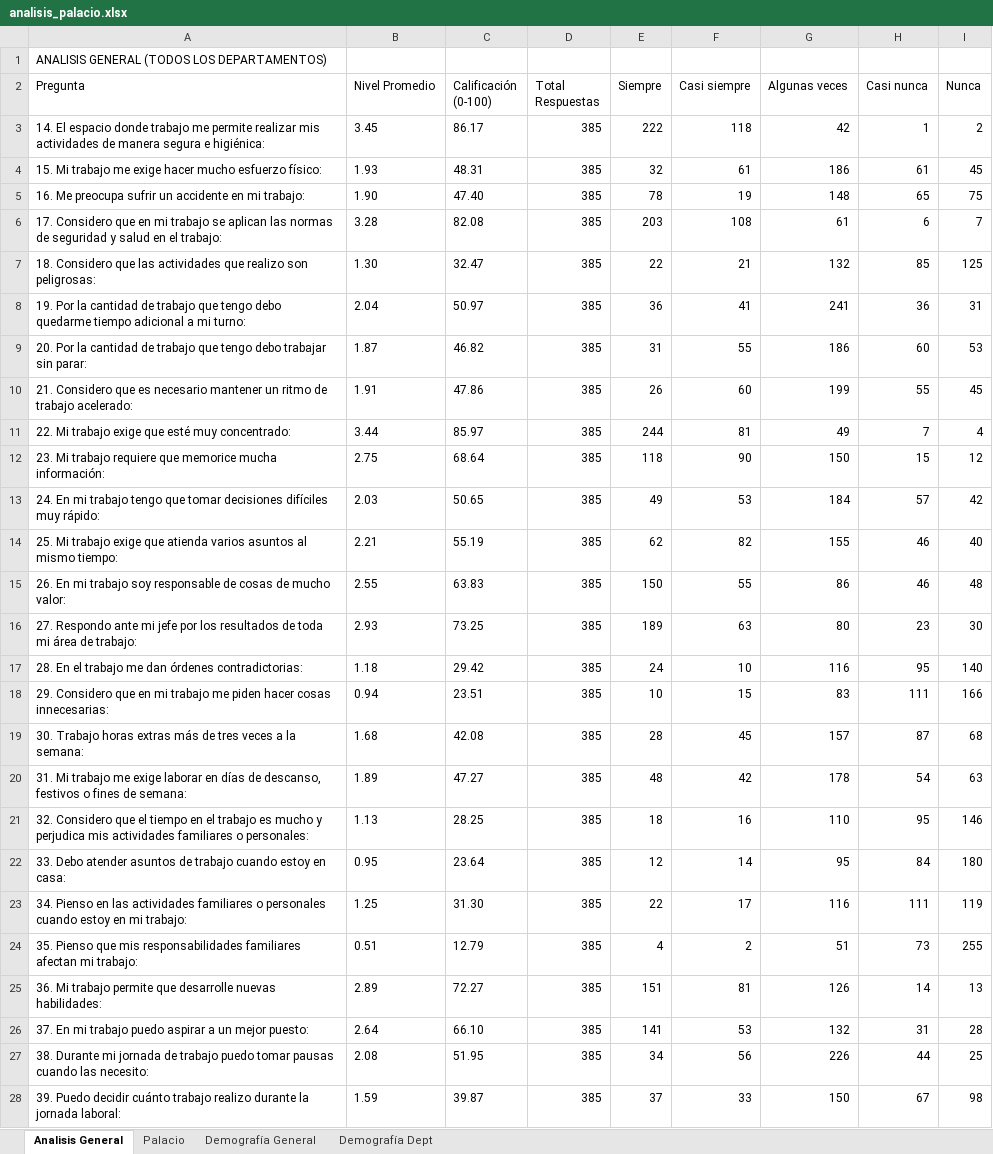
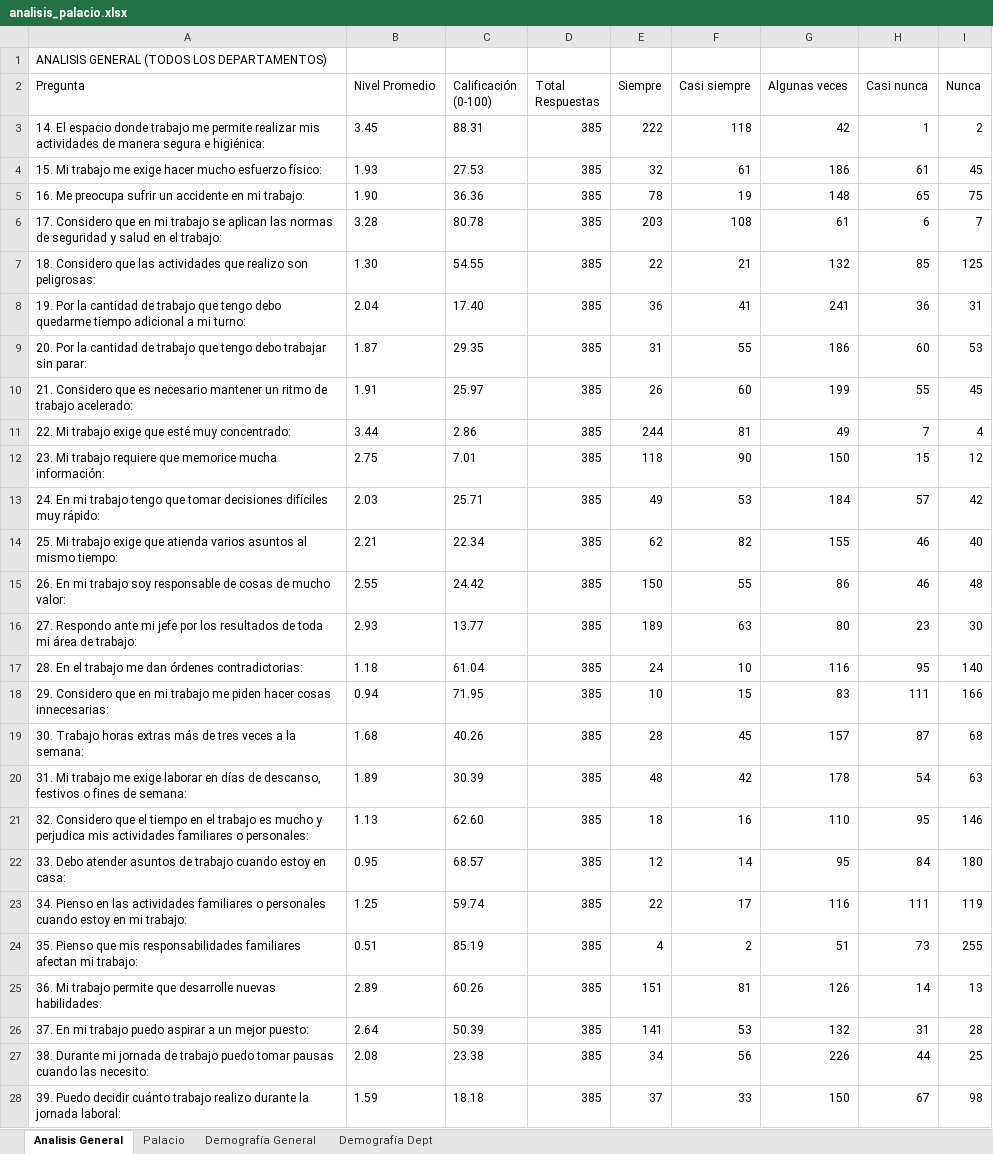
Before and after one commit to ivanmelo47/reporte_encuestas, an Excel workbook: analisis/analisis_palacio.xlsx, sheet Analisis General, drawn as a sheet; only a part is shown; values as stored, in another font and other column widths than the file's, no borders; the diff covers the shown part only; the diff names each change by its address in the sheet, - before the commit and + after, or states it on an @@ line.

```diff
--- a/analisis/analisis_palacio.xlsx (sheet Analisis General)
+++ b/analisis/analisis_palacio.xlsx (sheet Analisis General)
-C3 (Calificación (0-100)): 86.17
+C3 (Calificación (0-100)): 88.31
-C4 (Calificación (0-100)): 48.31
+C4 (Calificación (0-100)): 27.53
-C5 (Calificación (0-100)): 47.40
+C5 (Calificación (0-100)): 36.36
-C6 (Calificación (0-100)): 82.08
+C6 (Calificación (0-100)): 80.78
-C7 (Calificación (0-100)): 32.47
+C7 (Calificación (0-100)): 54.55
-C8 (Calificación (0-100)): 50.97
+C8 (Calificación (0-100)): 17.40
-C9 (Calificación (0-100)): 46.82
+C9 (Calificación (0-100)): 29.35
-C10 (Calificación (0-100)): 47.86
+C10 (Calificación (0-100)): 25.97
-C11 (Calificación (0-100)): 85.97
+C11 (Calificación (0-100)): 2.86
-C12 (Calificación (0-100)): 68.64
+C12 (Calificación (0-100)): 7.01
-C13 (Calificación (0-100)): 50.65
+C13 (Calificación (0-100)): 25.71
-C14 (Calificación (0-100)): 55.19
+C14 (Calificación (0-100)): 22.34
-C15 (Calificación (0-100)): 63.83
+C15 (Calificación (0-100)): 24.42
-C16 (Calificación (0-100)): 73.25
+C16 (Calificación (0-100)): 13.77
-C17 (Calificación (0-100)): 29.42
+C17 (Calificación (0-100)): 61.04
-C18 (Calificación (0-100)): 23.51
+C18 (Calificación (0-100)): 71.95
-C19 (Calificación (0-100)): 42.08
+C19 (Calificación (0-100)): 40.26
-C20 (Calificación (0-100)): 47.27
+C20 (Calificación (0-100)): 30.39
-C21 (Calificación (0-100)): 28.25
+C21 (Calificación (0-100)): 62.60
-C22 (Calificación (0-100)): 23.64
+C22 (Calificación (0-100)): 68.57
-C23 (Calificación (0-100)): 31.30
+C23 (Calificación (0-100)): 59.74
-C24 (Calificación (0-100)): 12.79
+C24 (Calificación (0-100)): 85.19
-C25 (Calificación (0-100)): 72.27
+C25 (Calificación (0-100)): 60.26
-C26 (Calificación (0-100)): 66.10
+C26 (Calificación (0-100)): 50.39
-C27 (Calificación (0-100)): 51.95
+C27 (Calificación (0-100)): 23.38
-C28 (Calificación (0-100)): 39.87
+C28 (Calificación (0-100)): 18.18
```
Also changed, not shown: 2 added rows and 46 edited cells elsewhere in this sheet, sheet Palacio, sheet Demografía Dept, analisis/analisis_pierre.xlsx, analisis/analisis_princess_arena_gnp_seguros.xlsx, 12 other files.
